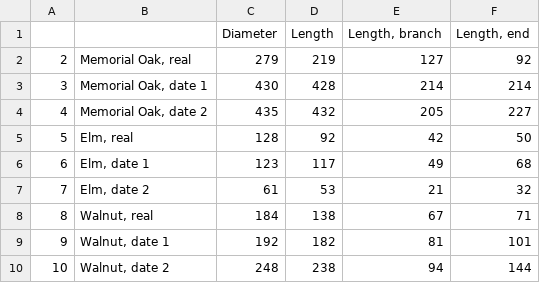
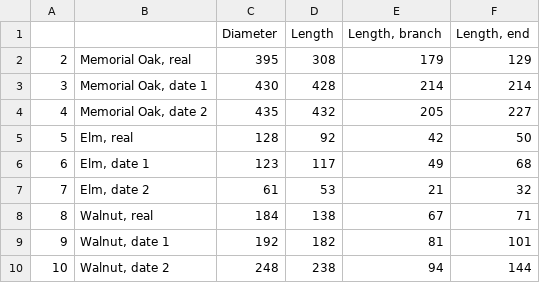
Before and after one commit to lanescher/tree-model-groundtruth-2018, a CSV file: OUT/TABLE.measurementcount.csv, drawn as a sheet.

Commit message:
updated output table

```diff
--- a/OUT/TABLE.measurementcount.csv
+++ b/OUT/TABLE.measurementcount.csv
@@ -1,3 +1,3 @@
 "","","Diameter","Length","Length, branch","Length, end"
-"2","Memorial Oak, real",279,219,127,92
+"2","Memorial Oak, real",395,308,179,129
 "3","Memorial Oak, date 1",430,428,214,214
```
